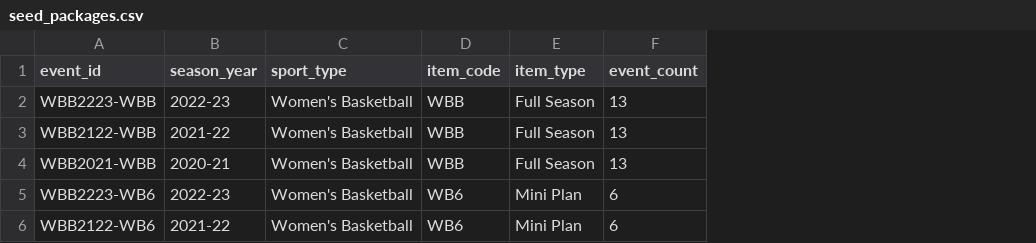
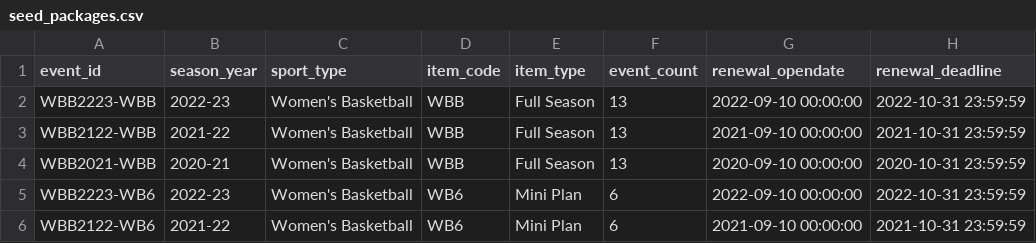
Before and after one commit to 5stones-ziegler/CADL, a CSV file: demodb/seeds/tickets/seed_packages.csv, drawn as a sheet; the diff names each change by its address in the sheet, - before the commit and + after, or states it on an @@ line.

Commit message:
update seed package

```diff
--- a/demodb/seeds/tickets/seed_packages.csv
+++ b/demodb/seeds/tickets/seed_packages.csv
+column G (renewal_opendate), rows 2-6: 2022-09-10 00:00:00 | 2021-09-10 00:00:00 | 2020-09-10 00:00:00 | 2022-09-10 00:00:00 | 2021-09-10 00:00:00
+column H (renewal_deadline), rows 2-6: 2022-10-31 23:59:59 | 2021-10-31 23:59:59 | 2020-10-31 23:59:59 | 2022-10-31 23:59:59 | 2021-10-31 23:59:59
```
